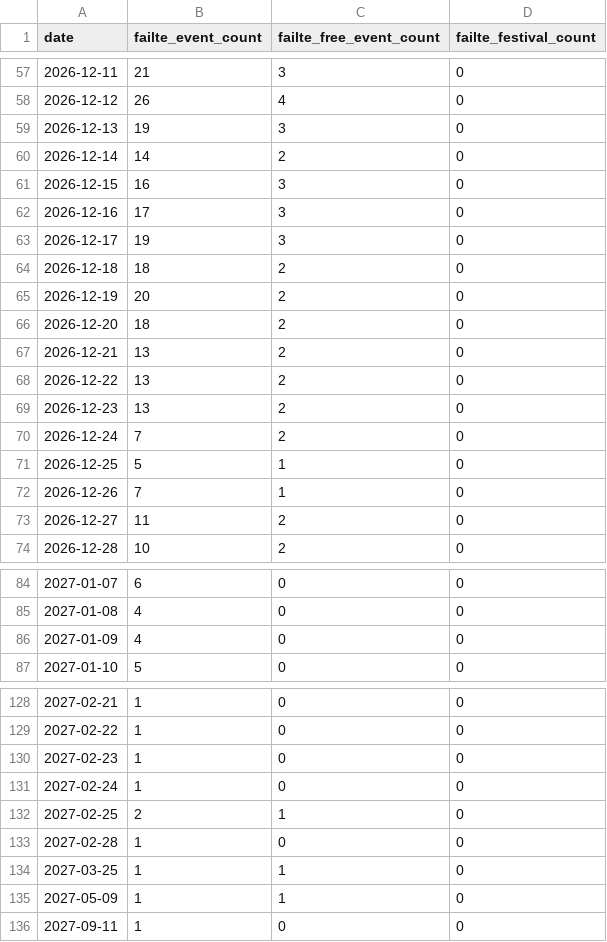
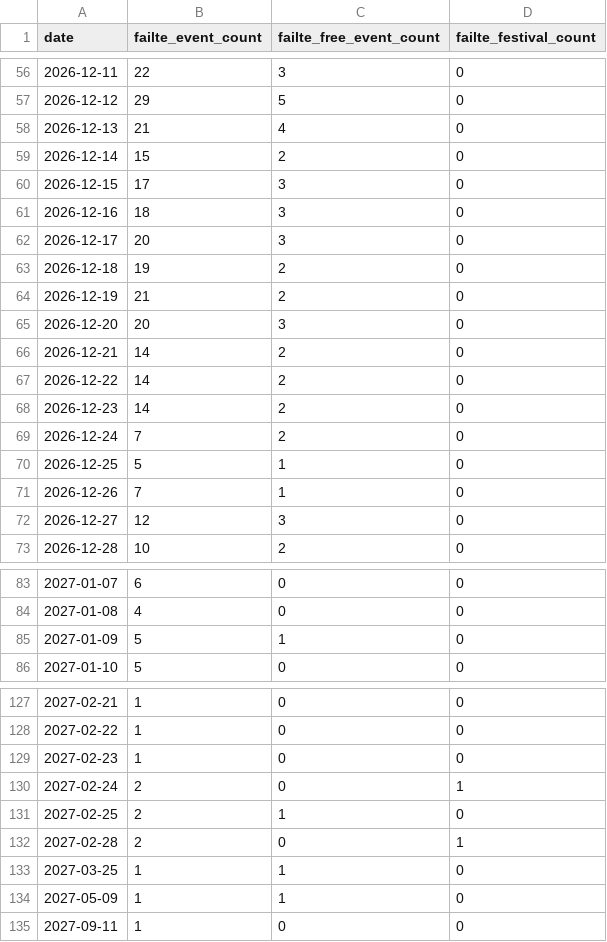
Before and after one commit to AdithKB/ODonoghuesSuffolk-Forecast, a CSV file: data/raw/failte_events.csv, drawn as a sheet; only a part is shown, gaps mark what is left out; the diff covers the shown part only.

```diff
--- a/data/raw/failte_events.csv
+++ b/data/raw/failte_events.csv
@@ -57,14 +56,14 @@ date,failte_event_count,failte_free_event_count,failte_festival_count
-2026-12-11,21,3,0
-2026-12-12,26,4,0
-2026-12-13,19,3,0
-2026-12-14,14,2,0
-2026-12-15,16,3,0
-2026-12-16,17,3,0
-2026-12-17,19,3,0
-2026-12-18,18,2,0
-2026-12-19,20,2,0
-2026-12-20,18,2,0
-2026-12-21,13,2,0
-2026-12-22,13,2,0
-2026-12-23,13,2,0
+2026-12-11,22,3,0
+2026-12-12,29,5,0
+2026-12-13,21,4,0
+2026-12-14,15,2,0
+2026-12-15,17,3,0
+2026-12-16,18,3,0
+2026-12-17,20,3,0
+2026-12-18,19,2,0
+2026-12-19,21,2,0
+2026-12-20,20,3,0
+2026-12-21,14,2,0
+2026-12-22,14,2,0
+2026-12-23,14,2,0
 2026-12-24,7,2,0
@@ -72,3 +71,3 @@ date,failte_event_count,failte_free_event_count,failte_festival_count
 2026-12-26,7,1,0
-2026-12-27,11,2,0
+2026-12-27,12,3,0
 2026-12-28,10,2,0
@@ -85,3 +84,3 @@ date,failte_event_count,failte_free_event_count,failte_festival_count
 2027-01-08,4,0,0
-2027-01-09,4,0,0
+2027-01-09,5,1,0
 2027-01-10,5,0,0
@@ -130,5 +129,5 @@ date,failte_event_count,failte_free_event_count,failte_festival_count
 2027-02-23,1,0,0
-2027-02-24,1,0,0
+2027-02-24,2,0,1
 2027-02-25,2,1,0
-2027-02-28,1,0,0
+2027-02-28,2,0,1
 2027-03-25,1,1,0
```
Also changed, not shown: 1 removed row and 37 edited cells elsewhere in this file, data/raw/cruise_schedule.csv, data/raw/enrichment.csv, 4 other files.
